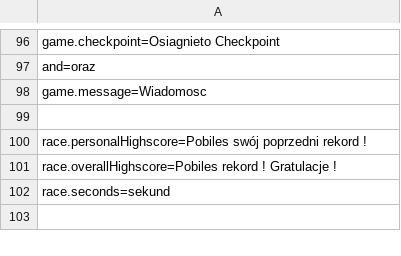
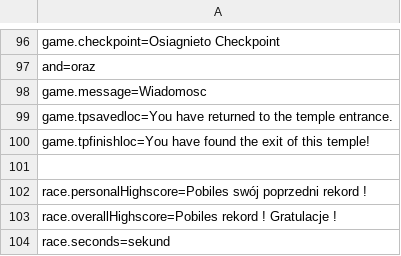
Before and after one commit to Xarinor/Bukkit-TempleCraft, a CSV file: src/templecraft-pl.csv, drawn as a sheet; only a part is shown, gaps mark what is left out; the shorter side is filled out with more unchanged rows; the diff names each change by its address in the sheet, - before the commit and + after, or states it on an @@ line.

```diff
--- a/src/templecraft-pl.csv
+++ b/src/templecraft-pl.csv
+row 99: game.tpsavedloc=You have returned to the temple entrance.
+row 100: game.tpfinishloc=You have found the exit of this temple!
```
Also changed, not shown: bin/templecraft-de-DE.csv, bin/templecraft-en-US.csv, 16 other files.
